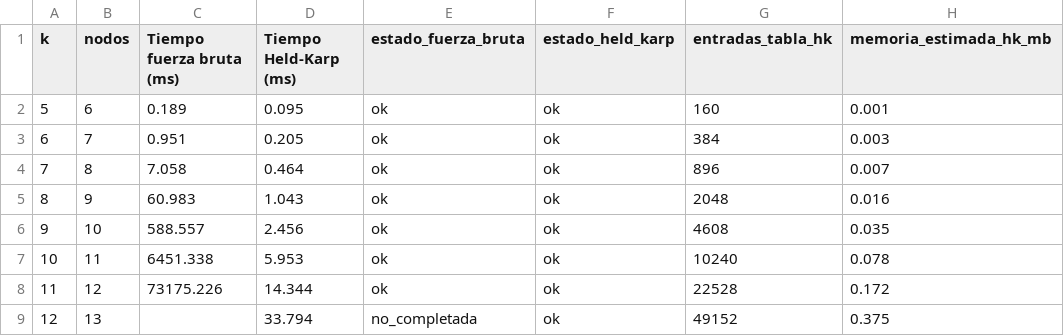
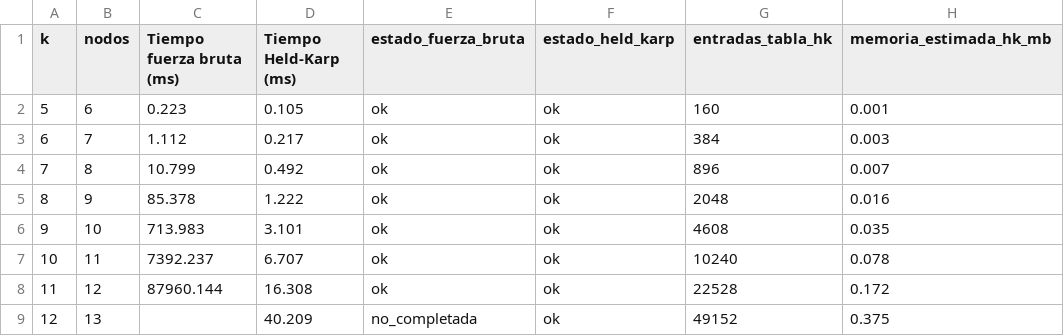
Before and after one commit to DavidPosso882/Proyecto_analisis_algoritmos, a CSV file: resultados/r4/tabla_exactos.csv, drawn as a sheet.

```diff
--- a/resultados/r4/tabla_exactos.csv
+++ b/resultados/r4/tabla_exactos.csv
@@ -1,9 +1,9 @@
 k,nodos,Tiempo fuerza bruta (ms),Tiempo Held-Karp (ms),estado_fuerza_bruta,estado_held_karp,entradas_tabla_hk,memoria_estimada_hk_mb
-5,6,0.189,0.095,ok,ok,160,0.001
-6,7,0.951,0.205,ok,ok,384,0.003
-7,8,7.058,0.464,ok,ok,896,0.007
-8,9,60.983,1.043,ok,ok,2048,0.016
-9,10,588.557,2.456,ok,ok,4608,0.035
-10,11,6451.338,5.953,ok,ok,10240,0.078
-11,12,73175.226,14.344,ok,ok,22528,0.172
-12,13,,33.794,no_completada,ok,49152,0.375
+5,6,0.223,0.105,ok,ok,160,0.001
+6,7,1.112,0.217,ok,ok,384,0.003
+7,8,10.799,0.492,ok,ok,896,0.007
+8,9,85.378,1.222,ok,ok,2048,0.016
+9,10,713.983,3.101,ok,ok,4608,0.035
+10,11,7392.237,6.707,ok,ok,10240,0.078
+11,12,87960.144,16.308,ok,ok,22528,0.172
+12,13,,40.209,no_completada,ok,49152,0.375
```
Also changed, not shown: resultados/r4/calidad_brechas.csv, resultados/r4/calidad_exactos.csv, 7 other files.
